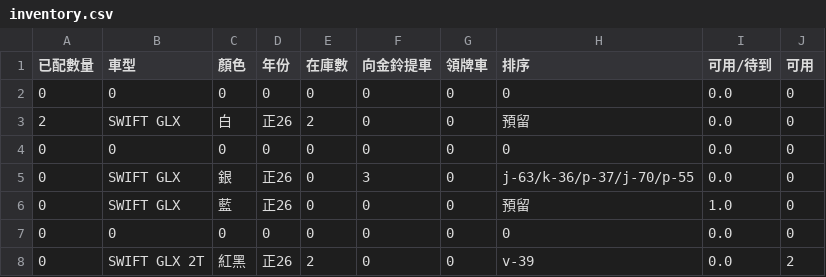
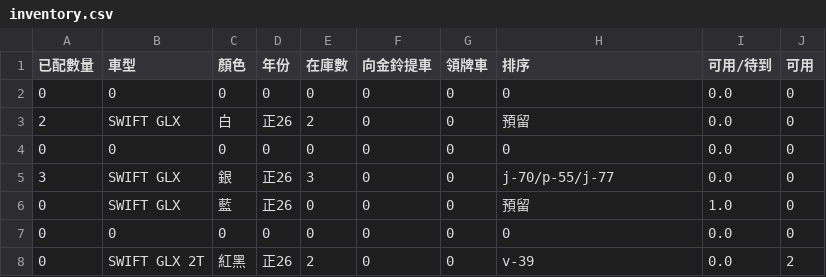
Before and after one commit to subarudms/suzuki-inventory, a CSV file: inventory.csv, drawn as a sheet; only a part is shown.

Commit message:
Update: 2026-04-29 13:24:41.219461

```diff
--- a/inventory.csv
+++ b/inventory.csv
@@ -4,3 +4,3 @@
 0,0,0,0,0,0,0,0,0.0,0
-0,SWIFT GLX,銀,正26,0,3,0,j-63/k-36/p-37/j-70/p-55,0.0,0
+3,SWIFT GLX,銀,正26,3,0,0,j-70/p-55/j-77,0.0,0
 0,SWIFT GLX,藍,正26,0,0,0,預留,1.0,0
```
